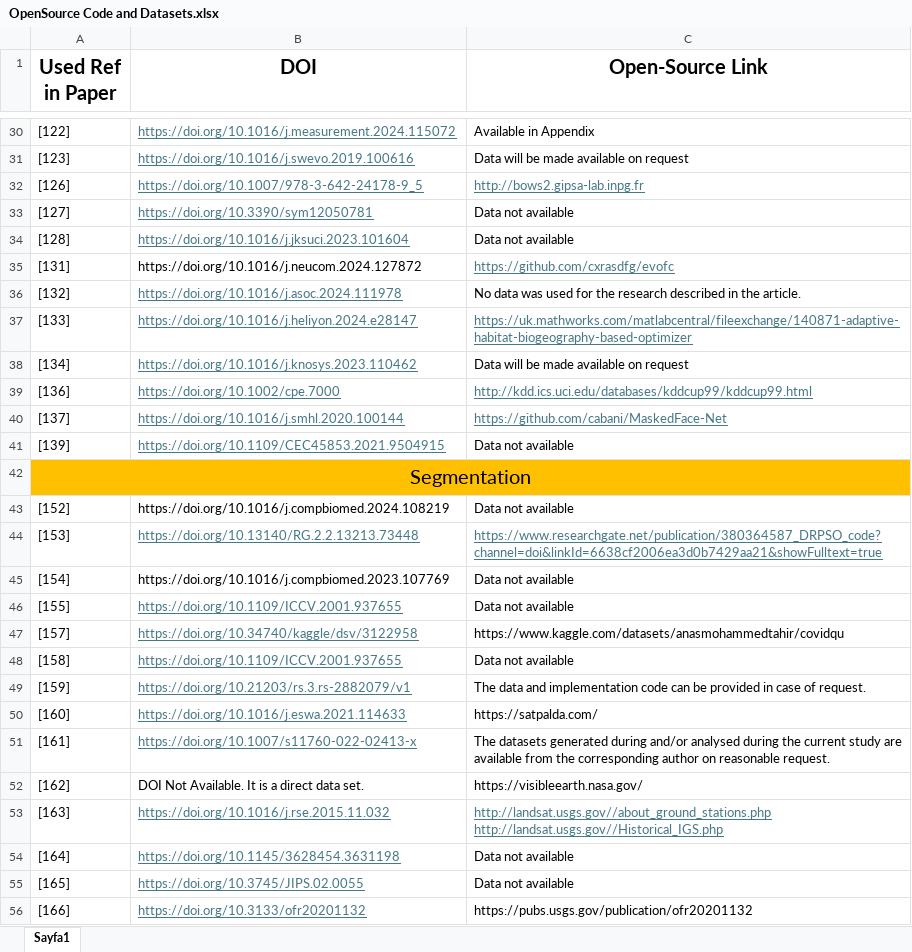
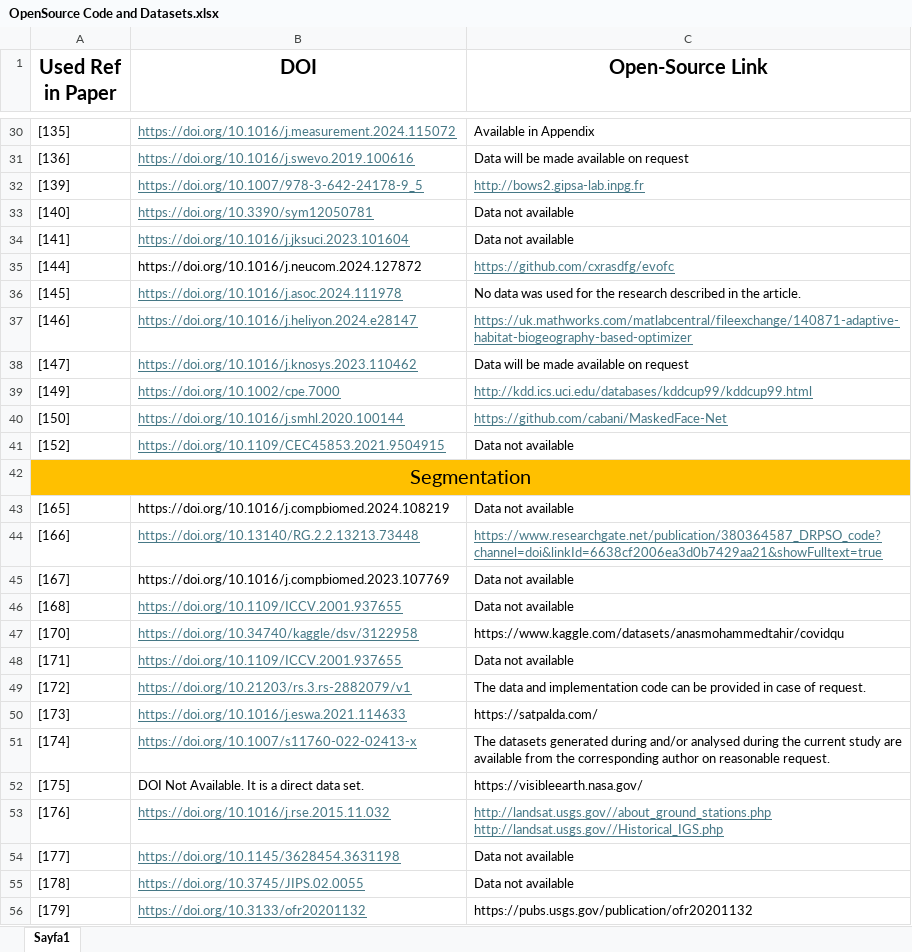
Before and after one commit to mfaruk-sahin/Metaheuristics-in-Image-Processing-and-Computer-Vision, an Excel workbook: OpenSource Code and Datasets.xlsx, sheet Sayfa1, drawn as a sheet; only a part is shown, gaps mark what is left out; values as stored, in another font and other column widths than the file's, no borders; the diff covers the shown part only; the diff names each change by its address in the sheet, - before the commit and + after, or states it on an @@ line.

```diff
--- a/OpenSource Code and Datasets.xlsx (sheet Sayfa1)
+++ b/OpenSource Code and Datasets.xlsx (sheet Sayfa1)
-A30 (Used Ref in Paper): [122]
+A30 (Used Ref in Paper): [135]
-A31 (Used Ref in Paper): [123]
+A31 (Used Ref in Paper): [136]
-A32 (Used Ref in Paper): [126]
+A32 (Used Ref in Paper): [139]
-A33 (Used Ref in Paper): [127]
+A33 (Used Ref in Paper): [140]
-A34 (Used Ref in Paper): [128]
+A34 (Used Ref in Paper): [141]
-A35 (Used Ref in Paper): [131]
+A35 (Used Ref in Paper): [144]
-A36 (Used Ref in Paper): [132]
+A36 (Used Ref in Paper): [145]
-A37 (Used Ref in Paper): [133]
+A37 (Used Ref in Paper): [146]
-A38 (Used Ref in Paper): [134]
+A38 (Used Ref in Paper): [147]
-A39 (Used Ref in Paper): [136]
+A39 (Used Ref in Paper): [149]
-A40 (Used Ref in Paper): [137]
+A40 (Used Ref in Paper): [150]
-A41 (Used Ref in Paper): [139]
+A41 (Used Ref in Paper): [152]
-A43 (Used Ref in Paper): [152]
+A43 (Used Ref in Paper): [165]
-A44 (Used Ref in Paper): [153]
+A44 (Used Ref in Paper): [166]
-A45 (Used Ref in Paper): [154]
+A45 (Used Ref in Paper): [167]
-A46 (Used Ref in Paper): [155]
+A46 (Used Ref in Paper): [168]
-A47 (Used Ref in Paper): [157]
+A47 (Used Ref in Paper): [170]
-A48 (Used Ref in Paper): [158]
+A48 (Used Ref in Paper): [171]
-A49 (Used Ref in Paper): [159]
+A49 (Used Ref in Paper): [172]
-A50 (Used Ref in Paper): [160]
+A50 (Used Ref in Paper): [173]
-A51 (Used Ref in Paper): [161]
+A51 (Used Ref in Paper): [174]
-A52 (Used Ref in Paper): [162]
+A52 (Used Ref in Paper): [175]
-A53 (Used Ref in Paper): [163]
+A53 (Used Ref in Paper): [176]
-A54 (Used Ref in Paper): [164]
+A54 (Used Ref in Paper): [177]
-A55 (Used Ref in Paper): [165]
+A55 (Used Ref in Paper): [178]
-A56 (Used Ref in Paper): [166]
+A56 (Used Ref in Paper): [179]
```
Also changed, not shown: 58 edited cells elsewhere in this sheet.
